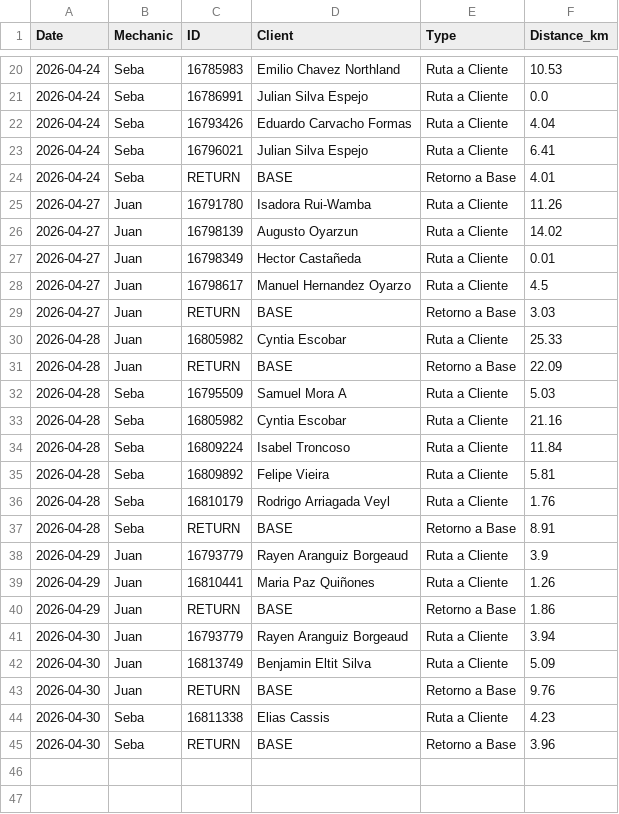
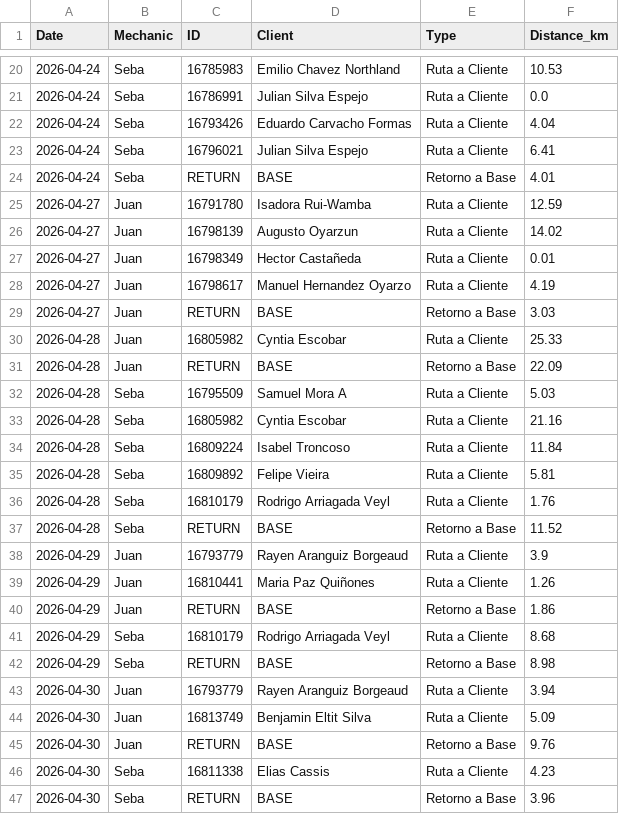
Before and after one commit to worldofvitox/mapa-diario, a CSV file: distances.csv, drawn as a sheet; only a part is shown, gaps mark what is left out.

```diff
--- a/distances.csv
+++ b/distances.csv
@@ -24,6 +24,6 @@ Date,Mechanic,ID,Client,Type,Distance_km
 2026-04-24,Seba,RETURN,BASE,Retorno a Base,4.01
-2026-04-27,Juan,16791780,Isadora Rui-Wamba,Ruta a Cliente,11.26
+2026-04-27,Juan,16791780,Isadora Rui-Wamba,Ruta a Cliente,12.59
 2026-04-27,Juan,16798139,Augusto Oyarzun,Ruta a Cliente,14.02
 2026-04-27,Juan,16798349,Hector Castañeda,Ruta a Cliente,0.01
-2026-04-27,Juan,16798617,Manuel Hernandez Oyarzo,Ruta a Cliente,4.5
+2026-04-27,Juan,16798617,Manuel Hernandez Oyarzo,Ruta a Cliente,4.19
 2026-04-27,Juan,RETURN,BASE,Retorno a Base,3.03
@@ -36,3 +36,3 @@ Date,Mechanic,ID,Client,Type,Distance_km
 2026-04-28,Seba,16810179,Rodrigo Arriagada Veyl,Ruta a Cliente,1.76
-2026-04-28,Seba,RETURN,BASE,Retorno a Base,8.91
+2026-04-28,Seba,RETURN,BASE,Retorno a Base,11.52
 2026-04-29,Juan,16793779,Rayen Aranguiz Borgeaud,Ruta a Cliente,3.9
@@ -40,2 +40,4 @@ Date,Mechanic,ID,Client,Type,Distance_km
 2026-04-29,Juan,RETURN,BASE,Retorno a Base,1.86
+2026-04-29,Seba,16810179,Rodrigo Arriagada Veyl,Ruta a Cliente,8.68
+2026-04-29,Seba,RETURN,BASE,Retorno a Base,8.98
 2026-04-30,Juan,16793779,Rayen Aranguiz Borgeaud,Ruta a Cliente,3.94
```
Also changed, not shown: 8 other files.
